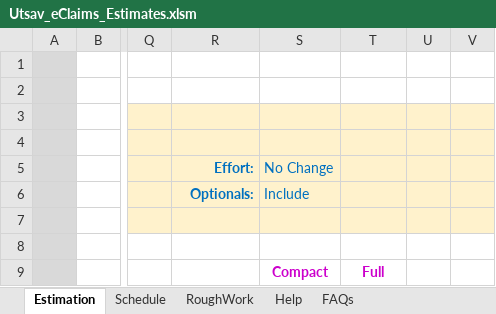
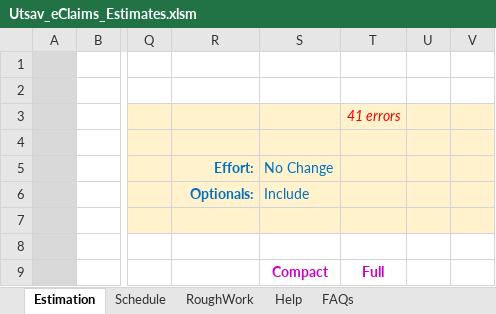
Before and after one commit to Utsaverma/insurance-portal, an Excel workbook: docs/estimation/Utsav_eClaims_Estimates.xlsm, sheet Estimation, drawn as a sheet; only a part is shown, gaps mark what is left out; values as stored, in another font and other column widths than the file's, no borders; charts and pictures and conditional formats not drawn; the diff covers the shown part only; the diff names each change by its address in the sheet, - before the commit and + after, or states it on an @@ line.

```diff
--- a/docs/estimation/Utsav_eClaims_Estimates.xlsm (sheet Estimation)
+++ b/docs/estimation/Utsav_eClaims_Estimates.xlsm (sheet Estimation)
-T3: (empty)
+T3: 41 errors
```
Also changed, not shown: 144 added rows and 57 hidden or unhidden rows elsewhere in this sheet, sheet RoughWork, formulas that keep their value, hidden cells, charts or pictures.
